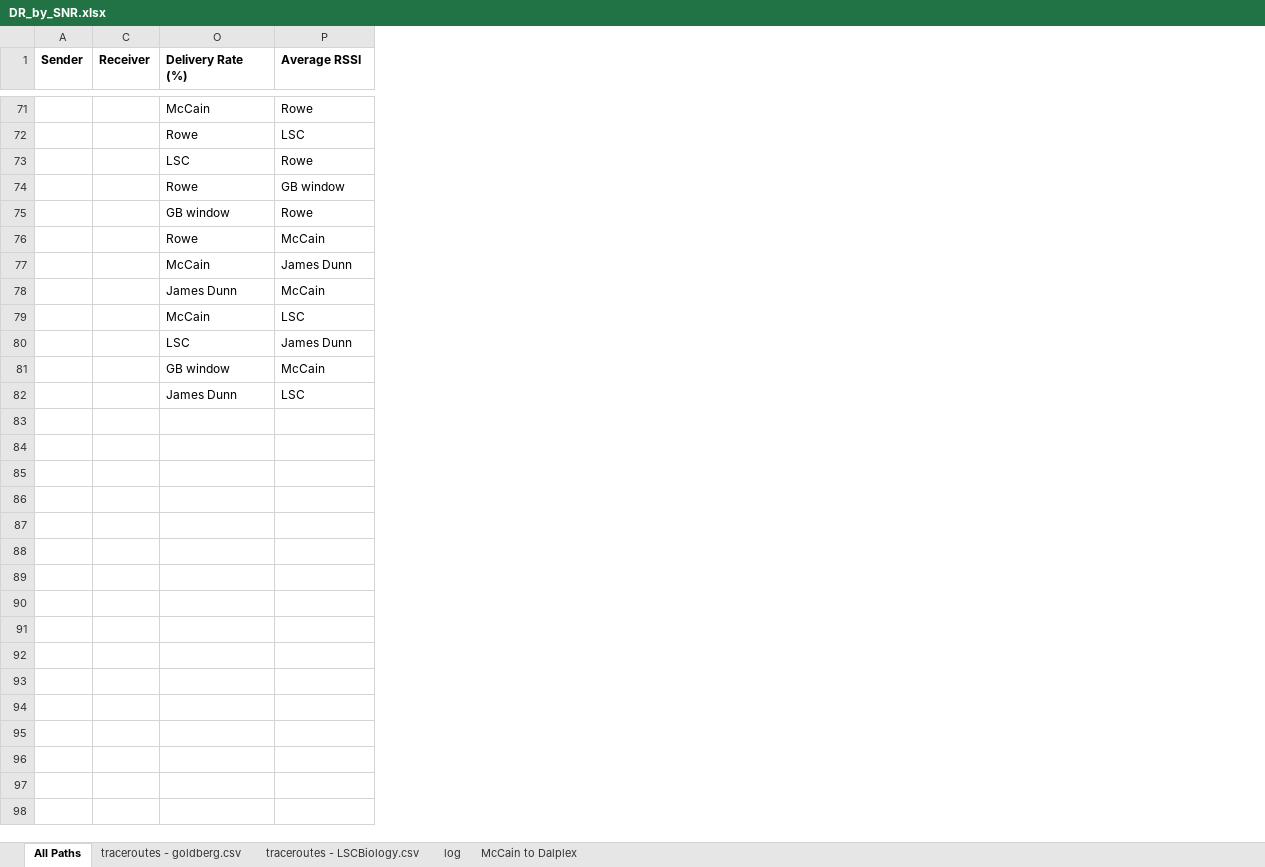
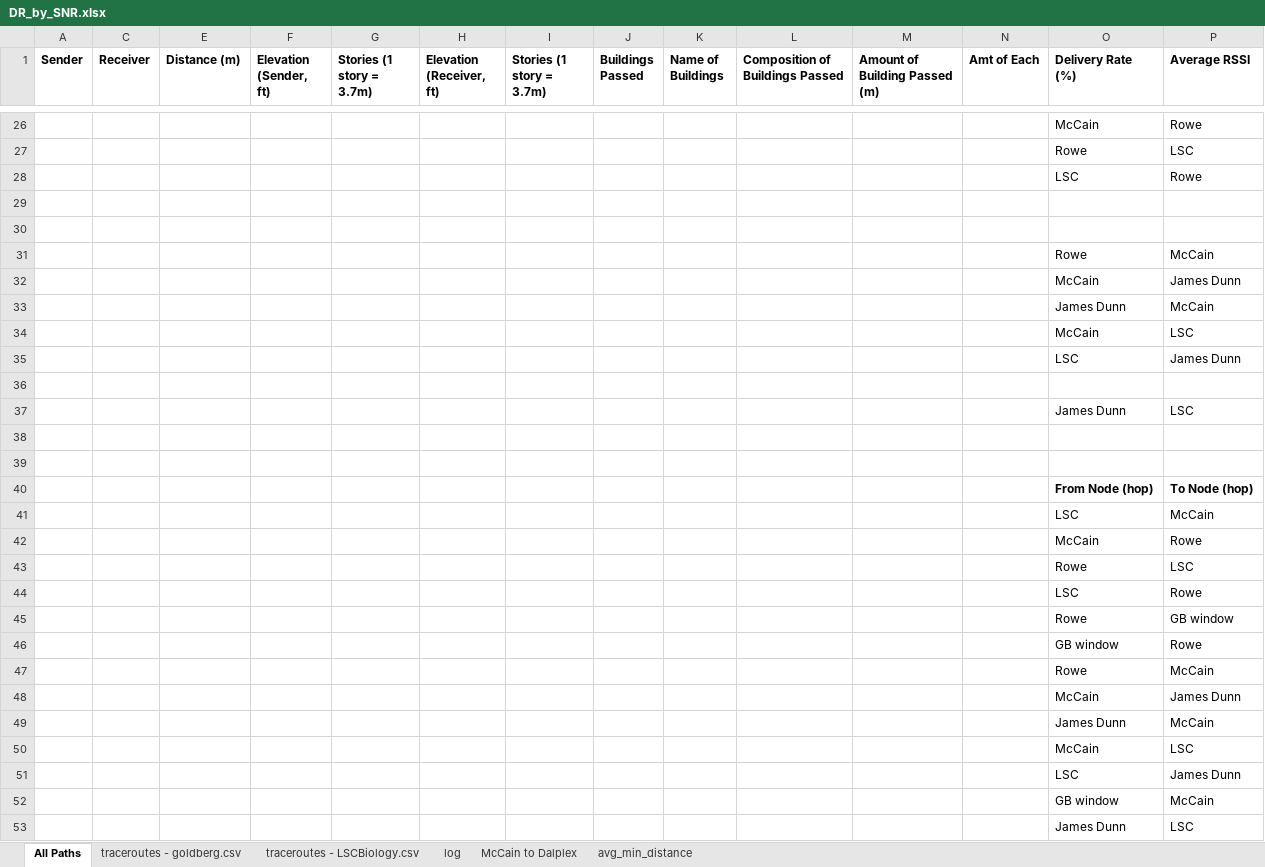
Before and after one commit to jonearle/usra2026, an Excel workbook: data/deliveryrate_by_snr/DR_by_SNR.xlsx, sheet All Paths, drawn as a sheet; only a part is shown, gaps mark what is left out; values as stored, in another font and other column widths than the file's, no borders; addresses are those after the commit; rows hold the shown columns only; the diff covers the shown part only; the diff names each change by its address in the sheet, - before the commit and + after, or states it on an @@ line.

Commit message:
Updated graphing script to handle multiple datasets at once and include the mean minimum distance between nodes

```diff
--- a/data/deliveryrate_by_snr/DR_by_SNR.xlsx (sheet All Paths)
+++ b/data/deliveryrate_by_snr/DR_by_SNR.xlsx (sheet All Paths)
+sheet tab: avg_min_distance
@@ column E (Distance (m)) unhidden, empty @@
@@ column F (Elevation (Sender, ft)) unhidden, empty @@
@@ column G (Stories (1 story = 3.7m)) unhidden, empty @@
@@ column H (Elevation (Receiver, ft)) unhidden, empty @@
@@ column I (Stories (1 story = 3.7m)) unhidden, empty @@
@@ column J (Buildings Passed) unhidden, empty @@
@@ column K (Name of Buildings) unhidden, empty @@
@@ column L (Composition of Buildings Passed) unhidden, empty @@
@@ column M (Amount of Building Passed (m)) unhidden, empty @@
@@ column N (Amt of Each) unhidden, empty @@
-row 29:  |  | Rowe | GB window
+row 29: (empty)
-row 30:  |  | GB window | Rowe
+row 30: (empty)
-row 36:  |  | GB window | McCain
+row 36: (empty)
+row 38: (empty)
+row 39: (empty)
+row 40:  |  |  |  |  |  |  |  |  |  |  |  | From Node (hop) | To Node (hop)
+row 41:  |  |  |  |  |  |  |  |  |  |  |  | LSC | McCain
+row 42:  |  |  |  |  |  |  |  |  |  |  |  | McCain | Rowe
+row 43:  |  |  |  |  |  |  |  |  |  |  |  | Rowe | LSC
+row 44:  |  |  |  |  |  |  |  |  |  |  |  | LSC | Rowe
+row 45:  |  |  |  |  |  |  |  |  |  |  |  | Rowe | GB window
+row 46:  |  |  |  |  |  |  |  |  |  |  |  | GB window | Rowe
+row 47:  |  |  |  |  |  |  |  |  |  |  |  | Rowe | McCain
+row 48:  |  |  |  |  |  |  |  |  |  |  |  | McCain | James Dunn
+row 49:  |  |  |  |  |  |  |  |  |  |  |  | James Dunn | McCain
+row 50:  |  |  |  |  |  |  |  |  |  |  |  | McCain | LSC
+row 51:  |  |  |  |  |  |  |  |  |  |  |  | LSC | James Dunn
+row 52:  |  |  |  |  |  |  |  |  |  |  |  | GB window | McCain
+row 53:  |  |  |  |  |  |  |  |  |  |  |  | James Dunn | LSC
```
Also changed, not shown: 6 added rows, 51 removed rows, 4 moved rows and 4 edited cells elsewhere in this sheet, 13 other files.
